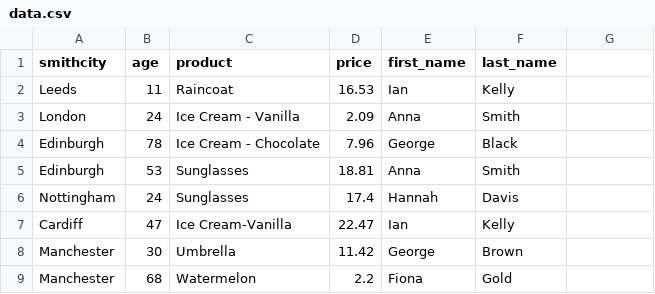
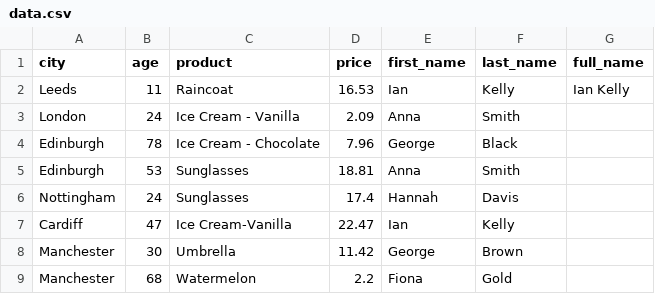
Before and after one commit to daisyeverardbjss/learn-pyspark, a CSV file: Exercise2/data.csv, drawn as a sheet; only a part is shown.

Commit message:
start adding full name

```diff
--- a/Exercise2/data.csv
+++ b/Exercise2/data.csv
@@ -1,3 +1,3 @@
-smithcity,age,product,price,first_name,last_name
-Leeds,11,Raincoat,16.53,Ian,Kelly
+city,age,product,price,first_name,last_name,full_name
+Leeds,11,Raincoat,16.53,Ian,Kelly,Ian Kelly
 London,24,Ice Cream - Vanilla,2.09,Anna,Smith
```
Also changed, not shown: 2 other files.
